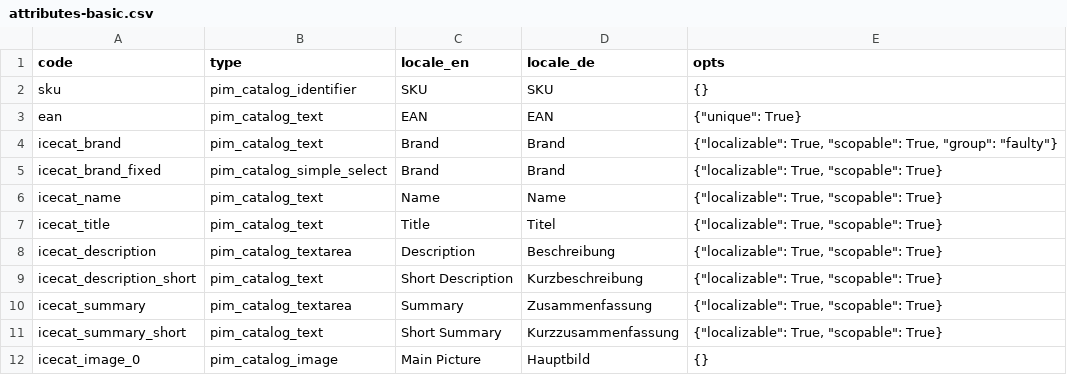
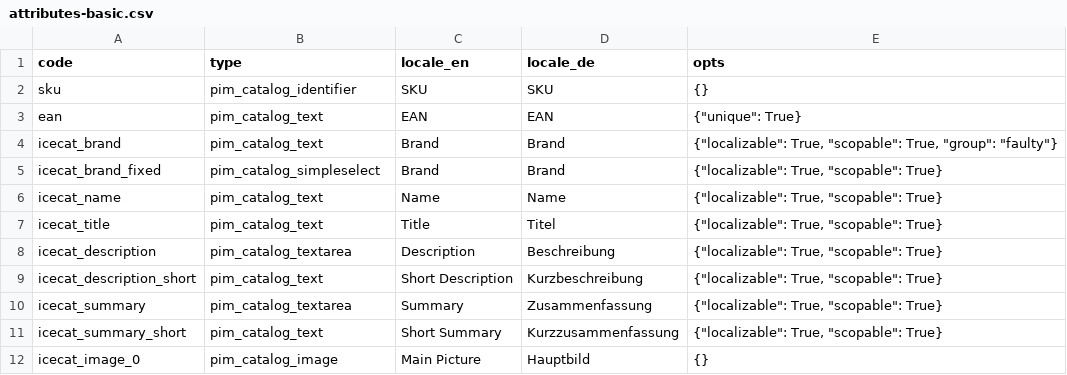
Before and after one commit to hd-code/ma-product-clustering, a CSV file: cluster-analysis/data/dataset__final/attributes-basic.csv, drawn as a sheet.

```diff
--- a/cluster-analysis/data/dataset__final/attributes-basic.csv
+++ b/cluster-analysis/data/dataset__final/attributes-basic.csv
@@ -4,3 +4,3 @@ ean,pim_catalog_text,EAN,EAN,"{""unique"": True}"
 icecat_brand,pim_catalog_text,Brand,Brand,"{""localizable"": True, ""scopable"": True, ""group"": ""faulty""}"
-icecat_brand_fixed,pim_catalog_simple_select,Brand,Brand,"{""localizable"": True, ""scopable"": True}"
+icecat_brand_fixed,pim_catalog_simpleselect,Brand,Brand,"{""localizable"": True, ""scopable"": True}"
 icecat_name,pim_catalog_text,Name,Name,"{""localizable"": True, ""scopable"": True}"
```
Also changed, not shown: 3 other files.
